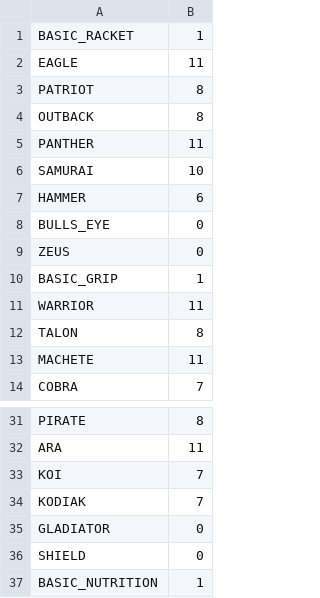
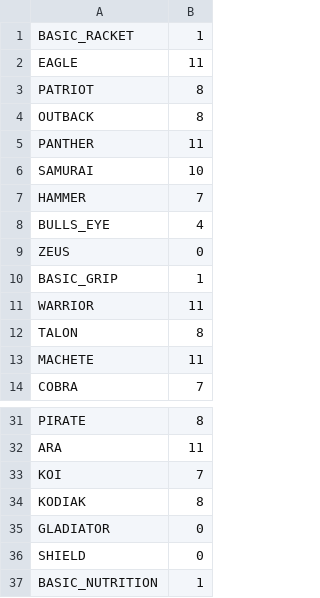
Before and after one commit to StephaneWeber/TennisApp, a CSV file: src/main/resources/data/owned_gear.csv, drawn as a sheet; only a part is shown, gaps mark what is left out.

Commit message:
Update data

```diff
--- a/src/main/resources/data/owned_gear.csv
+++ b/src/main/resources/data/owned_gear.csv
@@ -6,4 +6,4 @@ PANTHER,11
 SAMURAI,10
-HAMMER,6
-BULLS_EYE,0
+HAMMER,7
+BULLS_EYE,4
 ZEUS,0
@@ -33,3 +33,3 @@ ARA,11
 KOI,7
-KODIAK,7
+KODIAK,8
 GLADIATOR,0
```
Also changed, not shown: 1 other file.
